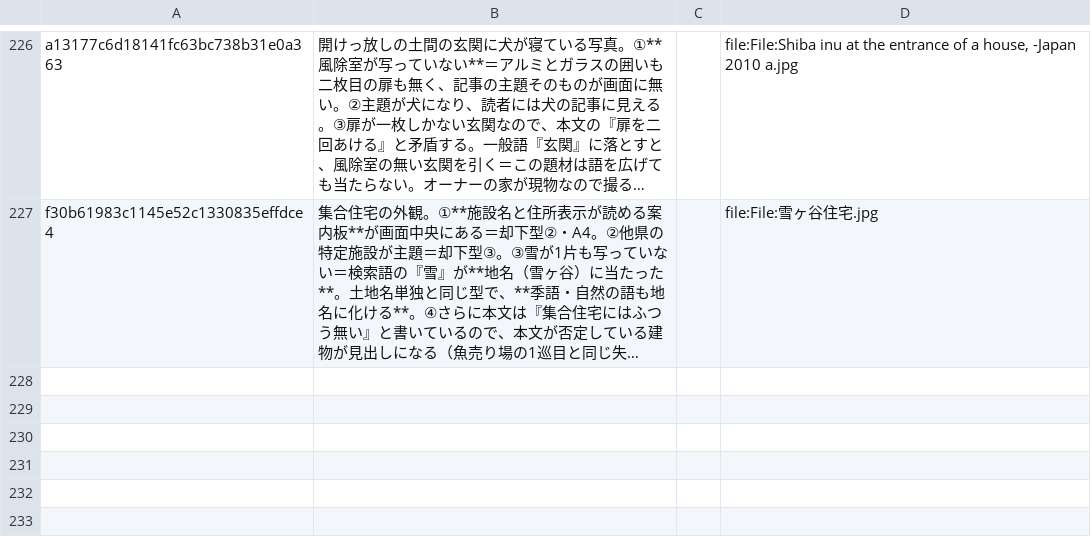
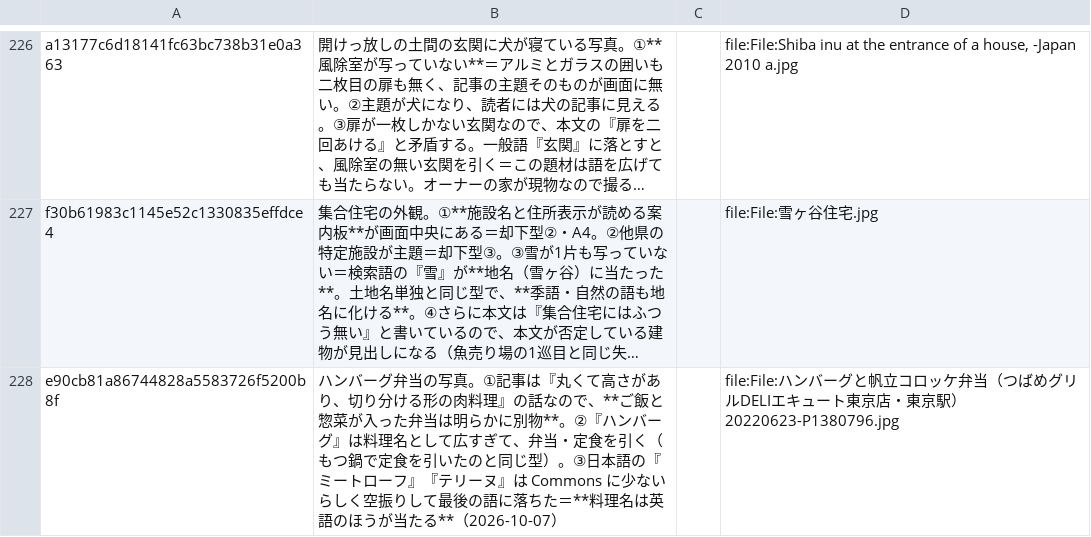
Before and after one commit to tyutyutakokaina81-netizen/agent-team, a TSV file: CDO/outputs/note_publisher/thumbnails/_rejected_hashes.tsv, drawn as a sheet; only a part is shown, gaps mark what is left out; long unchanged cells end in …; the diff names each change by its address in the sheet, - before the commit and + after, or states it on an @@ line.

```diff
--- a/CDO/outputs/note_publisher/thumbnails/_rejected_hashes.tsv
+++ b/CDO/outputs/note_publisher/thumbnails/_rejected_hashes.tsv
+row 228: e90cb81a86744828a5583726f5200b8f | ハンバーグ弁当の写真。①記事は『丸くて高さがあり、切り分ける形の肉料理』の話なので、**ご飯と惣菜が入った弁当は明らかに別物**。②『ハンバーグ』は料理名として広すぎて、弁当・定食を引く（もつ鍋で定食を引いたのと同じ型）。③日本語の『ミートローフ』『テリーヌ』は Commons に少ないらしく空振りして最後の語に落ちた＝**料理名は英語のほうが当たる**（2026-10-07） |  | file:File:ハンバーグと帆立コロッケ弁当（つばめグリルDELIエキュート東京店・東京駅）20220623-P1380796.jpg
```
Also changed, not shown: 3 other files.
